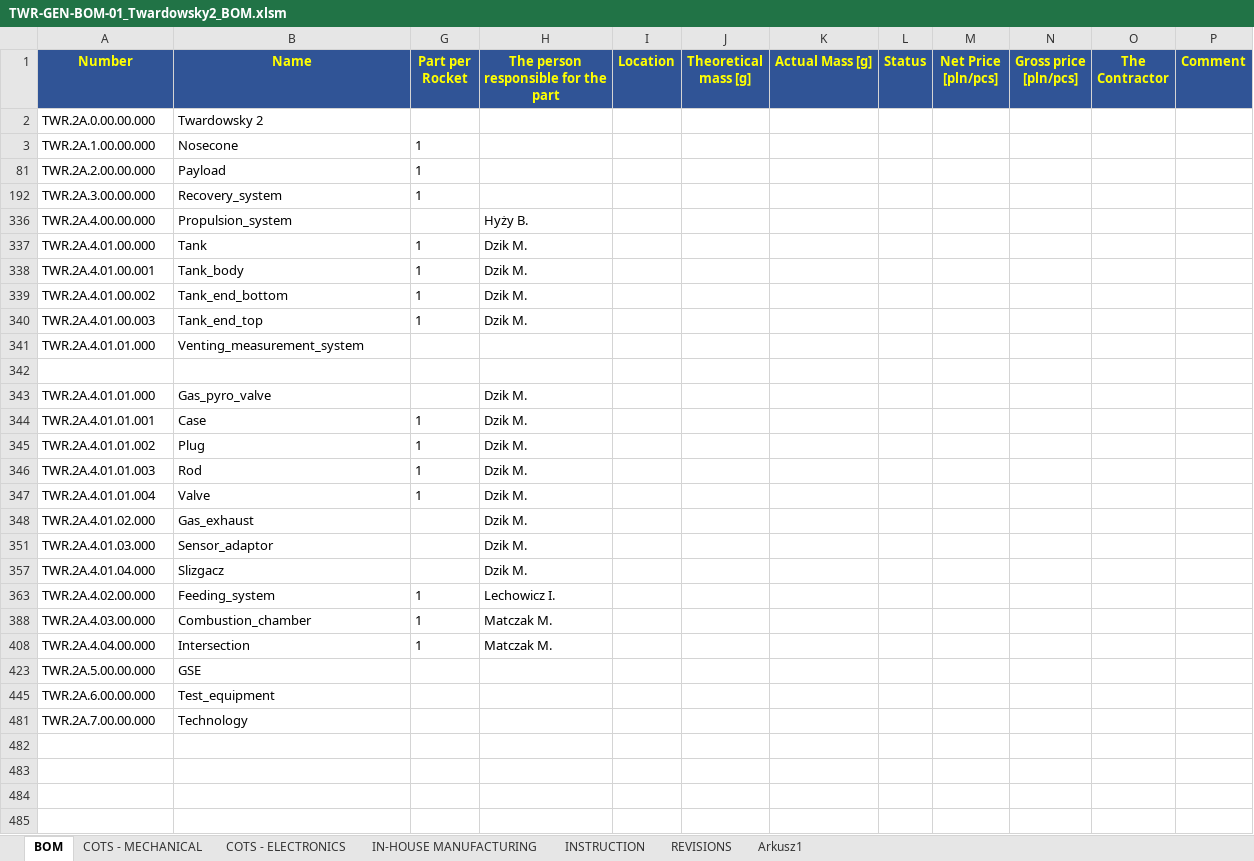
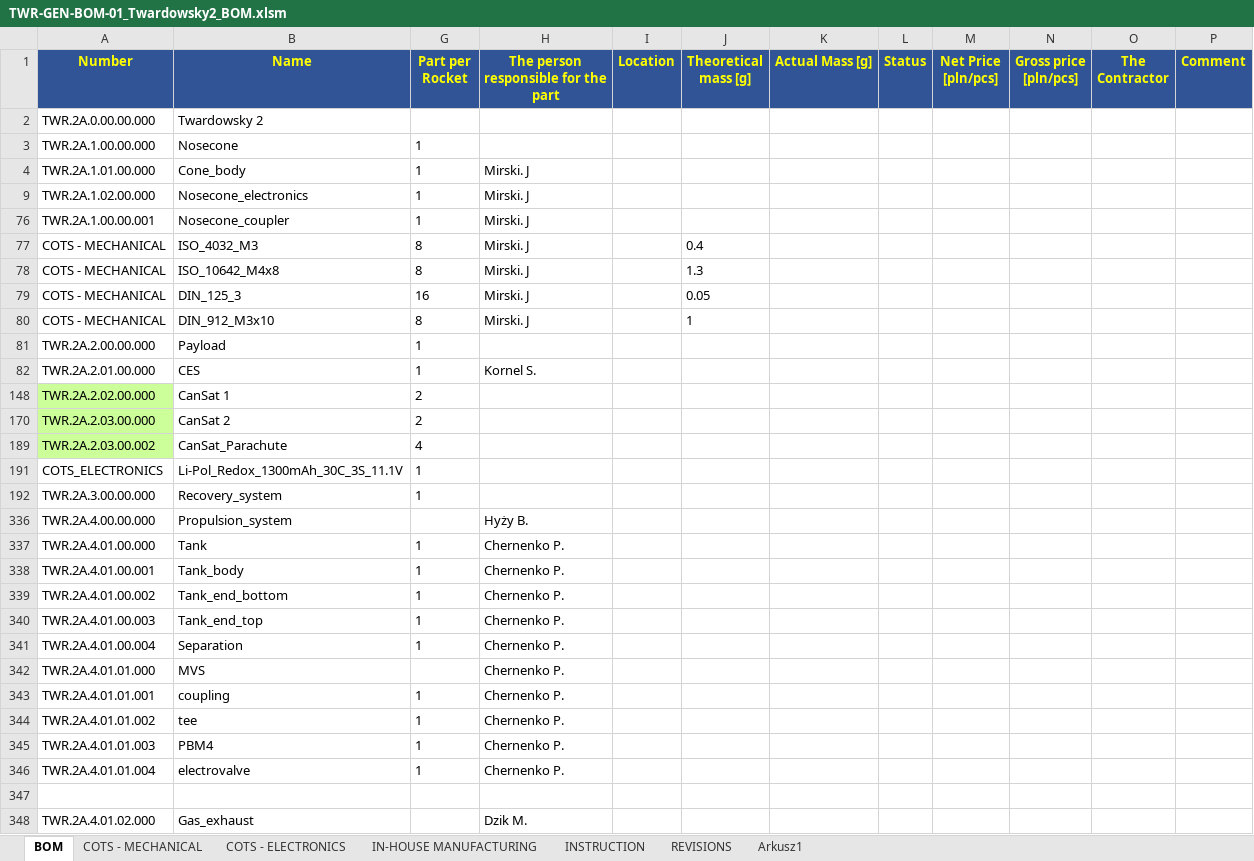
Before and after one commit to wtzmuda/twardowsky2, an Excel workbook: TWR-GEN-BOM-01_Twardowsky2_BOM.xlsm, sheet BOM, drawn as a sheet; only a part is shown; the shorter side is filled out with more unchanged rows; values as stored, in another font and other column widths than the file's, no borders; conditional formats and table styles not drawn; removed rows and columns are numbered as before the commit, all else as after; the diff covers the shown part only; the diff names each change by its address in the sheet, - before the commit and + after, or states it on an @@ line.

```diff
--- a/TWR-GEN-BOM-01_Twardowsky2_BOM.xlsm (sheet BOM)
+++ b/TWR-GEN-BOM-01_Twardowsky2_BOM.xlsm (sheet BOM)
@@ row 4 unhidden: TWR.2A.1.01.00.000 | Cone_body | 1 | Mirski. J @@
@@ row 9 unhidden: TWR.2A.1.02.00.000 | Nosecone_electronics | 1 | Mirski. J @@
@@ row 76 unhidden: TWR.2A.1.00.00.001 | Nosecone_coupler | 1 | Mirski. J @@
@@ row 77 unhidden: COTS - MECHANICAL | ISO_4032_M3 | 8 | Mirski. J |  | 0.4 @@
@@ row 78 unhidden: COTS - MECHANICAL | ISO_10642_M4x8 | 8 | Mirski. J |  | 1.3 @@
@@ row 79 unhidden: COTS - MECHANICAL | DIN_125_3 | 16 | Mirski. J |  | 0.05 @@
@@ row 80 unhidden: COTS - MECHANICAL | DIN_912_M3x10 | 8 | Mirski. J |  | 1 @@
@@ row 82 unhidden: TWR.2A.2.01.00.000 | CES | 1 | Kornel S. @@
@@ row 148 unhidden: TWR.2A.2.02.00.000 | CanSat 1 | 2 @@
@@ row 170 unhidden: TWR.2A.2.03.00.000 | CanSat 2 | 2 @@
@@ row 189 unhidden: TWR.2A.2.03.00.002 | CanSat_Parachute | 4 @@
@@ row 191 unhidden: COTS_ELECTRONICS | Li-Pol_Redox_1300mAh_30C_3S_11.1V | 1 @@
-H337:H340: Dzik M.
+H337:H340: Chernenko P.
-row 341: TWR.2A.4.01.01.000 | Venting_measurement_system
+row 341: TWR.2A.4.01.00.004 | Separation | 1 | Chernenko P.
+row 342: TWR.2A.4.01.01.000 | MVS |  | Chernenko P.
+row 343: TWR.2A.4.01.01.001 | coupling | 1 | Chernenko P.
+row 344: TWR.2A.4.01.01.002 | tee | 1 | Chernenko P.
+row 345: TWR.2A.4.01.01.003 | PBM4 | 1 | Chernenko P.
+row 346: TWR.2A.4.01.01.004 | electrovalve | 1 | Chernenko P.
-row 343: TWR.2A.4.01.01.000 | Gas_pyro_valve |  | Dzik M.
-row 344: TWR.2A.4.01.01.001 | Case | 1 | Dzik M.
-row 345: TWR.2A.4.01.01.002 | Plug | 1 | Dzik M.
-row 346: TWR.2A.4.01.01.003 | Rod | 1 | Dzik M.
-row 347: TWR.2A.4.01.01.004 | Valve | 1 | Dzik M.
```
Also changed, not shown: 2 hidden or unhidden rows elsewhere in this sheet, 05-Tests_documentation/04-Propulsion/TWR2-PRP-TD-01_Propulsion_system_test_campaign.xlsx, 12 other files.
